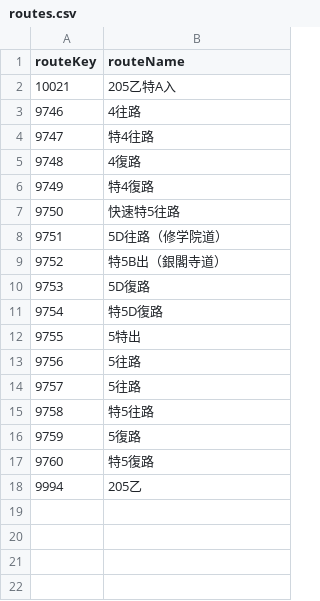
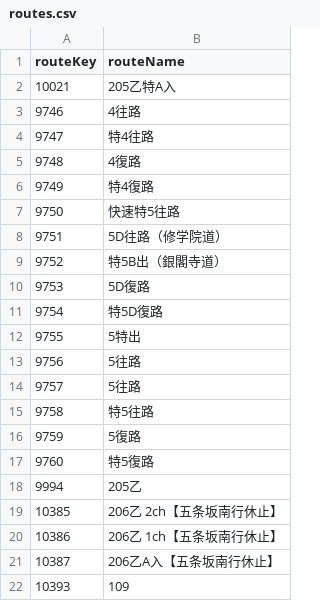
Before and after one commit to Torarou/citylocation, a CSV file: routes.csv, drawn as a sheet; the diff names each change by its address in the sheet, - before the commit and + after, or states it on an @@ line.

Commit message:
Update routes.csv

```diff
--- a/routes.csv
+++ b/routes.csv
+row 19: 10385 | 206乙 2ch【五条坂南行休止】
+row 20: 10386 | 206乙 1ch【五条坂南行休止】
+row 21: 10387 | 206乙A入【五条坂南行休止】
+row 22: 10393 | 109
```
